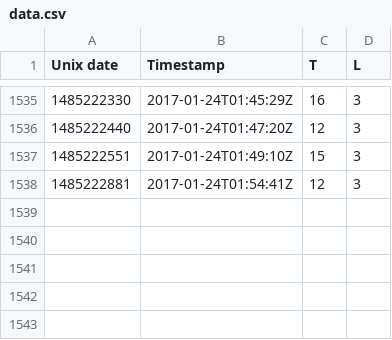
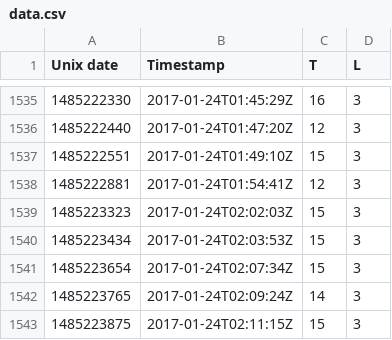
Before and after one commit to odileeds/mote, a CSV file: data.csv, drawn as a sheet; only a part is shown, gaps mark what is left out.

Commit message:
Update mote data

```diff
--- a/data.csv
+++ b/data.csv
@@ -1538 +1538,6 @@ Unix date,Timestamp,T,L
 1485222881,2017-01-24T01:54:41Z,12,3
+1485223323,2017-01-24T02:02:03Z,15,3
+1485223434,2017-01-24T02:03:53Z,15,3
+1485223654,2017-01-24T02:07:34Z,15,3
+1485223765,2017-01-24T02:09:24Z,14,3
+1485223875,2017-01-24T02:11:15Z,15,3
```
